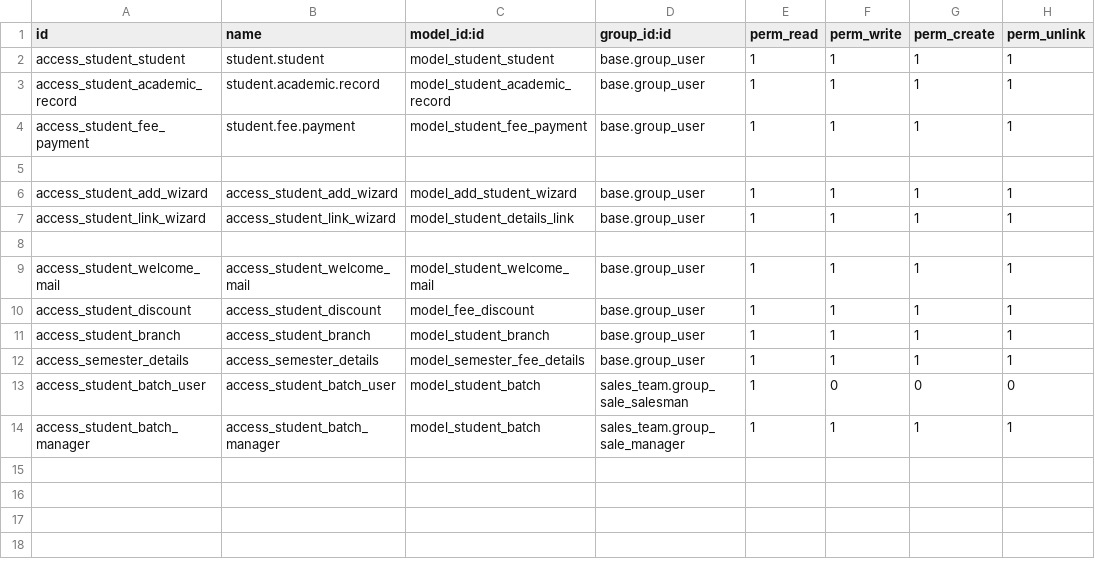
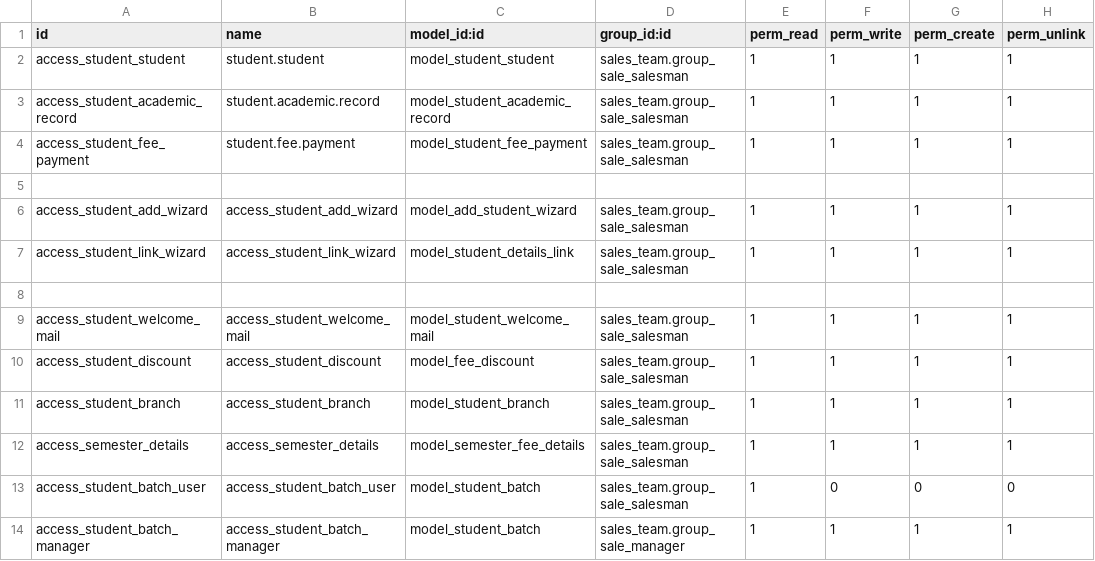
Before and after one commit to odoocrafts/student_management, a CSV file: security/ir.model.access.csv, drawn as a sheet.

Commit message:
feat: restrict student management module access to sales team group

```diff
--- a/security/ir.model.access.csv
+++ b/security/ir.model.access.csv
@@ -1,13 +1,13 @@
 id,name,model_id:id,group_id:id,perm_read,perm_write,perm_create,perm_unlink
-access_student_student,student.student,model_student_student,base.group_user,1,1,1,1
-access_student_academic_record,student.academic.record,model_student_academic_record,base.group_user,1,1,1,1
-access_student_fee_payment,student.fee.payment,model_student_fee_payment,base.group_user,1,1,1,1
+access_student_student,student.student,model_student_student,sales_team.group_sale_salesman,1,1,1,1
+access_student_academic_record,student.academic.record,model_student_academic_record,sales_team.group_sale_salesman,1,1,1,1
+access_student_fee_payment,student.fee.payment,model_student_fee_payment,sales_team.group_sale_salesman,1,1,1,1
 
-access_student_add_wizard,access_student_add_wizard,model_add_student_wizard,base.group_user,1,1,1,1
-access_student_link_wizard,access_student_link_wizard,model_student_details_link,base.group_user,1,1,1,1
+access_student_add_wizard,access_student_add_wizard,model_add_student_wizard,sales_team.group_sale_salesman,1,1,1,1
+access_student_link_wizard,access_student_link_wizard,model_student_details_link,sales_team.group_sale_salesman,1,1,1,1
 
-access_student_welcome_mail,access_student_welcome_mail,model_student_welcome_mail,base.group_user,1,1,1,1
-access_student_discount,access_student_discount,model_fee_discount,base.group_user,1,1,1,1
-access_student_branch,access_student_branch,model_student_branch,base.group_user,1,1,1,1
-access_semester_details,access_semester_details,model_semester_fee_details,base.group_user,1,1,1,1
+access_student_welcome_mail,access_student_welcome_mail,model_student_welcome_mail,sales_team.group_sale_salesman,1,1,1,1
+access_student_discount,access_student_discount,model_fee_discount,sales_team.group_sale_salesman,1,1,1,1
+access_student_branch,access_student_branch,model_student_branch,sales_team.group_sale_salesman,1,1,1,1
+access_semester_details,access_semester_details,model_semester_fee_details,sales_team.group_sale_salesman,1,1,1,1
 access_student_batch_user,access_student_batch_user,model_student_batch,sales_team.group_sale_salesman,1,0,0,0
```
Also changed, not shown: 1 other file.
